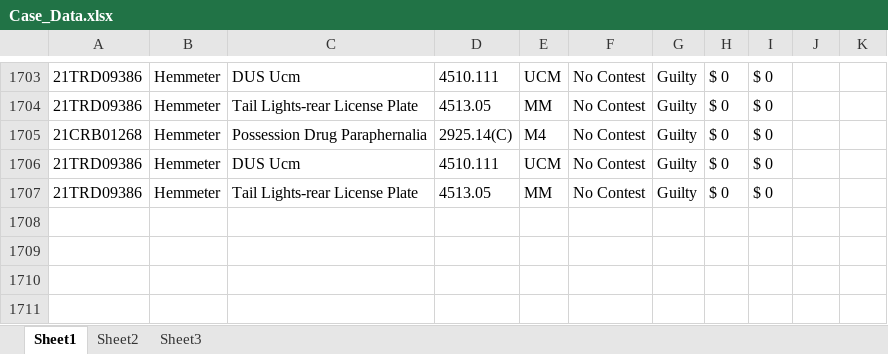
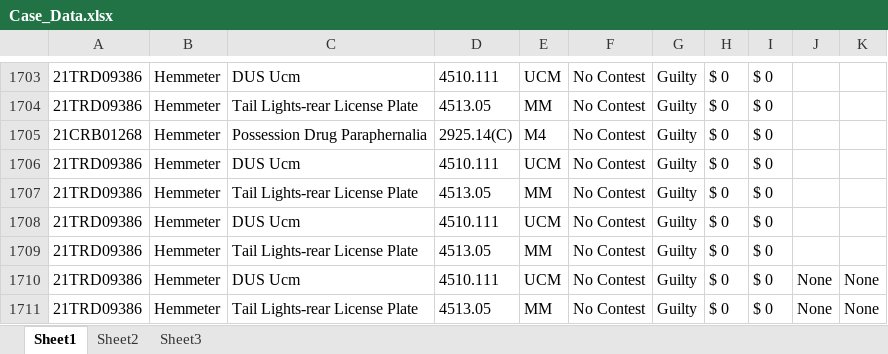
Before and after one commit to HunterProgram22/MuniEntry, an Excel workbook: db/Case_Data.xlsx, sheet Sheet1, drawn as a sheet; only a part is shown, gaps mark what is left out; values as stored, in another font and other column widths than the file's, no borders; the diff names each change by its address in the sheet, - before the commit and + after, or states it on an @@ line.

```diff
--- a/db/Case_Data.xlsx (sheet Sheet1)
+++ b/db/Case_Data.xlsx (sheet Sheet1)
+row 1708: 21TRD09386 | Hemmeter | DUS Ucm | 4510.111 | UCM | No Contest | Guilty | $ 0 | $ 0
+row 1709: 21TRD09386 | Hemmeter | Tail Lights-rear License Plate | 4513.05 | MM | No Contest | Guilty | $ 0 | $ 0
+row 1710: 21TRD09386 | Hemmeter | DUS Ucm | 4510.111 | UCM | No Contest | Guilty | $ 0 | $ 0 | None | None
+row 1711: 21TRD09386 | Hemmeter | Tail Lights-rear License Plate | 4513.05 | MM | No Contest | Guilty | $ 0 | $ 0 | None | None
```
Also changed, not shown: 3 other files.
